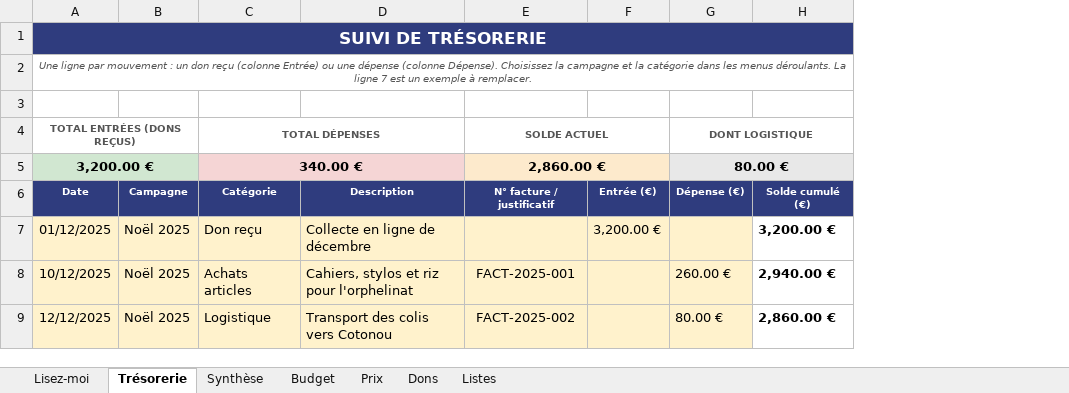
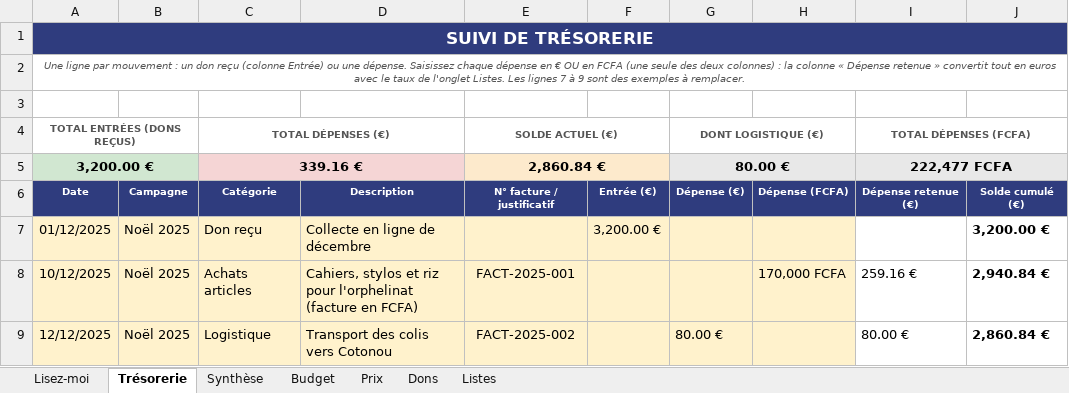
Before and after one commit to htleclerc/docs, an Excel workbook: gestion-dons-les-petits-enfants-de-marie.xlsx, sheet Trésorerie, drawn as a sheet; values as stored, in another font and other column widths than the file's, no borders; conditional formats not drawn; removed rows and columns are numbered as before the commit, all else as after; the diff names each change by its address in the sheet, - before the commit and + after, or states it on an @@ line.

```diff
--- a/gestion-dons-les-petits-enfants-de-marie.xlsx (sheet Trésorerie)
+++ b/gestion-dons-les-petits-enfants-de-marie.xlsx (sheet Trésorerie)
+column H, rows 6-8: Dépense (FCFA) |  | 170,000 FCFA
+column I (TOTAL DÉPENSES (FCFA)), rows 5-9: 222,477 FCFA | Dépense retenue (€) |  | 259.16 € | 80.00 €
-A2 (TOTAL ENTRÉES (DONS REÇUS)): …ou une dépense (colonne Dépense). Choisissez la campagne et la catégorie dans les menus déroulants. La ligne 7 est un exemple à remplacer.
+A2 (TOTAL ENTRÉES (DONS REÇUS)): …ou une dépense. Saisissez chaque dépense en € OU en FCFA (une seule des deux colonnes) : la colonne « Dépense retenue » convertit tout en euros avec le taux de l'onglet Listes. Les lignes 7 à 9 sont des exemples à remplacer.
-C4: TOTAL DÉPENSES
+C4: TOTAL DÉPENSES (€)
-E4: SOLDE ACTUEL
+E4: SOLDE ACTUEL (€)
-G4: DONT LOGISTIQUE
+G4: DONT LOGISTIQUE (€)
-G4:H4 merged
+G4:H4 merged
-C5 (TOTAL DÉPENSES (€)): 340.00 €
+C5 (TOTAL DÉPENSES (€)): 339.16 €
-E5 (SOLDE ACTUEL (€)): 2,860.00 €
+E5 (SOLDE ACTUEL (€)): 2,860.84 €
-G5:H5 merged
+G5:H5 merged
-D8: …pour l'orphelinat
+D8: …pour l'orphelinat (facture en FCFA)
-G8 (DONT LOGISTIQUE (€)): 260.00 €
+G8 (DONT LOGISTIQUE (€)): (empty)
-J8: 2,940.00 €
+J8: 2,940.84 €
-J9: 2,860.00 €
+J9: 2,860.84 €
```
Also changed, not shown: sheet Dons, sheet Synthèse, sheet Listes, sheet Budget, sheet Prix, sheet Lisez-moi, formulas that keep their value.
